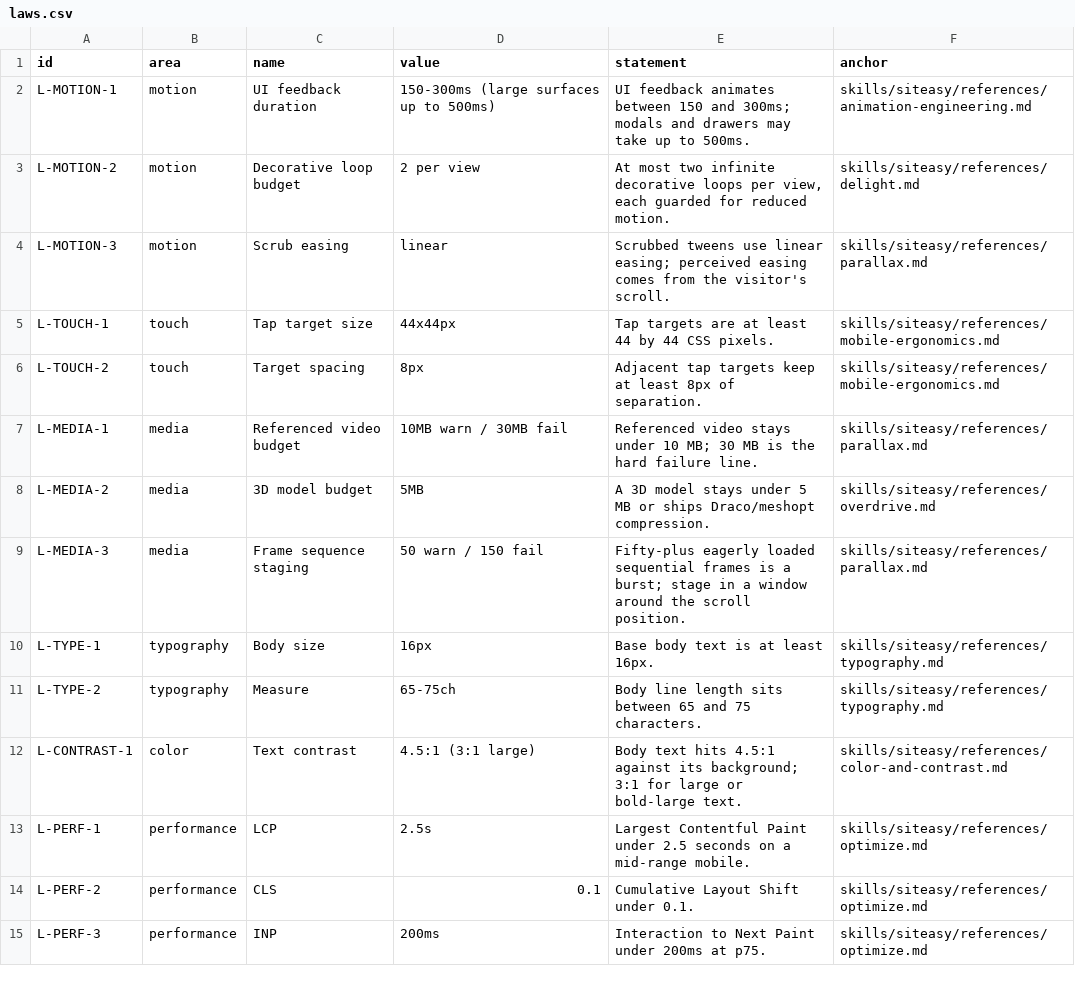
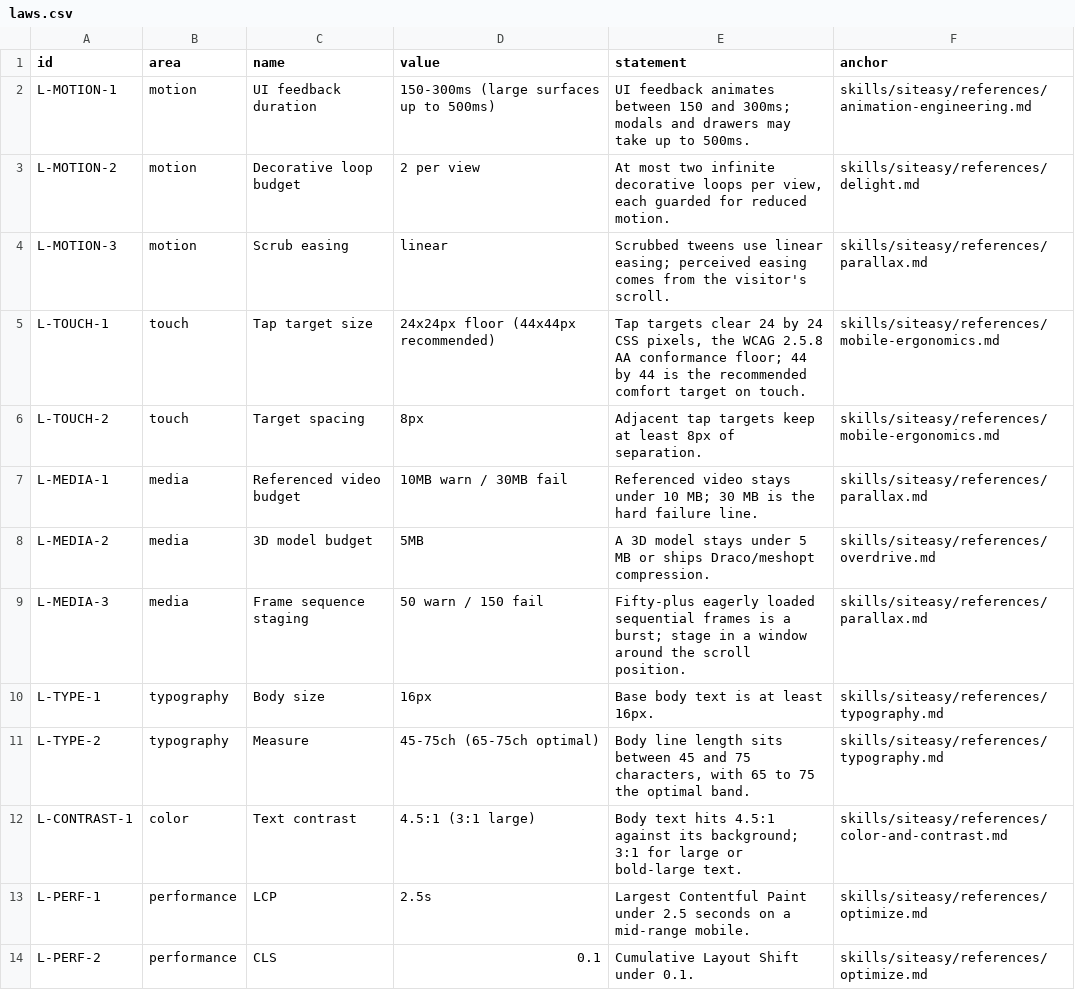
Before and after one commit to MariusYvard/NullToHero, a CSV file: tools/data/laws.csv, drawn as a sheet; only a part is shown; the shorter side is filled out with more unchanged rows.

Commit message:
fix(laws): five numbers had two values, so the verdict depended on the file read
L-TOUCH-1 said 44x44 while its own anchor (mobile-ergonomics.md) said 24x24 is the
WCAG 2.5.8 floor and 44 the comfort target: a 30px button was a critical failure
or conformant depending on which file loaded. The law now carries both tiers and
rule 8 fails below 24, recommends 44.

Large text: accessibility-engineering.md said 18px, everything else 24px. WCAG
defines it as 18pt, which is 24px. Corrected there.

Measure: L-TYPE-2 said 65-75ch, the visual agent 45-75ch, and both run in one
/audit. Law is now 45-75ch with 65-75 optimal.

UI feedback: SKILL.md bans >300ms, motion-design.md said >500ms. Aligned on
L-MOTION-1, which already reserved 500ms for large surfaces.

Vertical spacing: typography.md demanded multiples of 24px, spatial-design.md and
design-tokens.md the 4pt scale. The 4pt scale is the token system; 24px is the
rhythm it lands on.

Also sourced the vestibular figures, which globalised a US-only measurement:
35.4% of US adults 40+, about 69 million Americans (Agrawal et al. 2009, NHANES
2001-2004), not 70 million people worldwide.

```diff
--- a/tools/data/laws.csv
+++ b/tools/data/laws.csv
@@ -4,3 +4,3 @@ L-MOTION-2,motion,Decorative loop budget,2 per view,"At most two infinite decora
 L-MOTION-3,motion,Scrub easing,linear,Scrubbed tweens use linear easing; perceived easing comes from the visitor's scroll.,skills/siteasy/references/parallax.md
-L-TOUCH-1,touch,Tap target size,44x44px,Tap targets are at least 44 by 44 CSS pixels.,skills/siteasy/references/mobile-ergonomics.md
+L-TOUCH-1,touch,Tap target size,24x24px floor (44x44px recommended),"Tap targets clear 24 by 24 CSS pixels, the WCAG 2.5.8 AA conformance floor; 44 by 44 is the recommended comfort target on touch.",skills/siteasy/references/mobile-ergonomics.md
 L-TOUCH-2,touch,Target spacing,8px,Adjacent tap targets keep at least 8px of separation.,skills/siteasy/references/mobile-ergonomics.md
@@ -10,3 +10,3 @@ L-MEDIA-3,media,Frame sequence staging,50 warn / 150 fail,Fifty-plus eagerly loa
 L-TYPE-1,typography,Body size,16px,Base body text is at least 16px.,skills/siteasy/references/typography.md
-L-TYPE-2,typography,Measure,65-75ch,Body line length sits between 65 and 75 characters.,skills/siteasy/references/typography.md
+L-TYPE-2,typography,Measure,45-75ch (65-75ch optimal),"Body line length sits between 45 and 75 characters, with 65 to 75 the optimal band.",skills/siteasy/references/typography.md
 L-CONTRAST-1,color,Text contrast,4.5:1 (3:1 large),Body text hits 4.5:1 against its background; 3:1 for large or bold-large text.,skills/siteasy/references/color-and-contrast.md
```
Also changed, not shown: tools/data/inspect-rules.csv, 4 other files.
